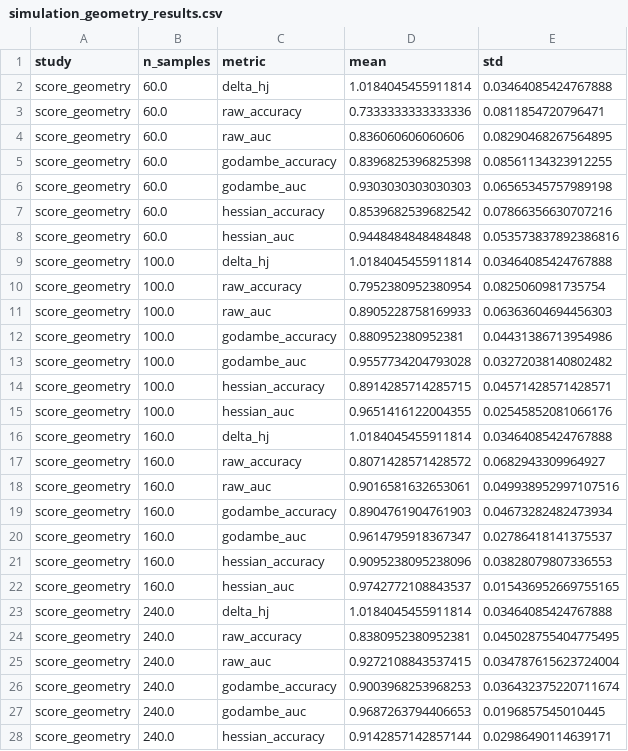
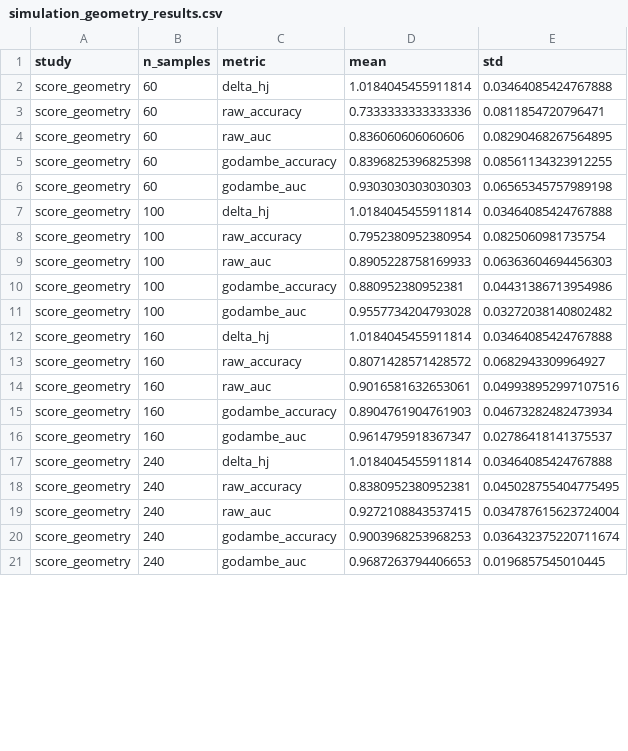
Before and after one commit to gkouveris14-hub/geometry-aware-fisher-kernel, a CSV file: docs/results/simulation_geometry_results.csv, drawn as a sheet; only a part is shown; the diff covers the shown part only.

```diff
--- a/docs/results/simulation_geometry_results.csv
+++ b/docs/results/simulation_geometry_results.csv
@@ -1,28 +1,21 @@
 study,n_samples,metric,mean,std
-score_geometry,60.0,delta_hj,1.0184045455911814,0.03464085424767888
-score_geometry,60.0,raw_accuracy,0.7333333333333336,0.0811854720796471
-score_geometry,60.0,raw_auc,0.836060606060606,0.08290468267564895
-score_geometry,60.0,godambe_accuracy,0.8396825396825398,0.08561134323912255
-score_geometry,60.0,godambe_auc,0.9303030303030303,0.06565345757989198
-score_geometry,60.0,hessian_accuracy,0.8539682539682542,0.07866356630707216
-score_geometry,60.0,hessian_auc,0.9448484848484848,0.053573837892386816
-score_geometry,100.0,delta_hj,1.0184045455911814,0.03464085424767888
-score_geometry,100.0,raw_accuracy,0.7952380952380954,0.0825060981735754
-score_geometry,100.0,raw_auc,0.8905228758169933,0.06363604694456303
-score_geometry,100.0,godambe_accuracy,0.880952380952381,0.04431386713954986
-score_geometry,100.0,godambe_auc,0.9557734204793028,0.03272038140802482
-score_geometry,100.0,hessian_accuracy,0.8914285714285715,0.04571428571428571
-score_geometry,100.0,hessian_auc,0.9651416122004355,0.02545852081066176
-score_geometry,160.0,delta_hj,1.0184045455911814,0.03464085424767888
-score_geometry,160.0,raw_accuracy,0.8071428571428572,0.0682943309964927
-score_geometry,160.0,raw_auc,0.9016581632653061,0.049938952997107516
-score_geometry,160.0,godambe_accuracy,0.8904761904761903,0.04673282482473934
-score_geometry,160.0,godambe_auc,0.9614795918367347,0.02786418141375537
-score_geometry,160.0,hessian_accuracy,0.9095238095238096,0.03828079807336553
-score_geometry,160.0,hessian_auc,0.9742772108843537,0.015436952669755165
-score_geometry,240.0,delta_hj,1.0184045455911814,0.03464085424767888
-score_geometry,240.0,raw_accuracy,0.8380952380952381,0.045028755404775495
-score_geometry,240.0,raw_auc,0.9272108843537415,0.034787615623724004
-score_geometry,240.0,godambe_accuracy,0.9003968253968253,0.036432375220711674
-score_geometry,240.0,godambe_auc,0.9687263794406653,0.0196857545010445
-score_geometry,240.0,hessian_accuracy,0.9142857142857144,0.02986490114639171
+score_geometry,60,delta_hj,1.0184045455911814,0.03464085424767888
+score_geometry,60,raw_accuracy,0.7333333333333336,0.0811854720796471
+score_geometry,60,raw_auc,0.836060606060606,0.08290468267564895
+score_geometry,60,godambe_accuracy,0.8396825396825398,0.08561134323912255
+score_geometry,60,godambe_auc,0.9303030303030303,0.06565345757989198
+score_geometry,100,delta_hj,1.0184045455911814,0.03464085424767888
+score_geometry,100,raw_accuracy,0.7952380952380954,0.0825060981735754
+score_geometry,100,raw_auc,0.8905228758169933,0.06363604694456303
+score_geometry,100,godambe_accuracy,0.880952380952381,0.04431386713954986
+score_geometry,100,godambe_auc,0.9557734204793028,0.03272038140802482
+score_geometry,160,delta_hj,1.0184045455911814,0.03464085424767888
+score_geometry,160,raw_accuracy,0.8071428571428572,0.0682943309964927
+score_geometry,160,raw_auc,0.9016581632653061,0.049938952997107516
+score_geometry,160,godambe_accuracy,0.8904761904761903,0.04673282482473934
+score_geometry,160,godambe_auc,0.9614795918367347,0.02786418141375537
+score_geometry,240,delta_hj,1.0184045455911814,0.03464085424767888
+score_geometry,240,raw_accuracy,0.8380952380952381,0.045028755404775495
+score_geometry,240,raw_auc,0.9272108843537415,0.034787615623724004
+score_geometry,240,godambe_accuracy,0.9003968253968253,0.036432375220711674
+score_geometry,240,godambe_auc,0.9687263794406653,0.0196857545010445
```
Also changed, not shown: 10 removed rows and 5 edited cells elsewhere in this file, 5 other files.
